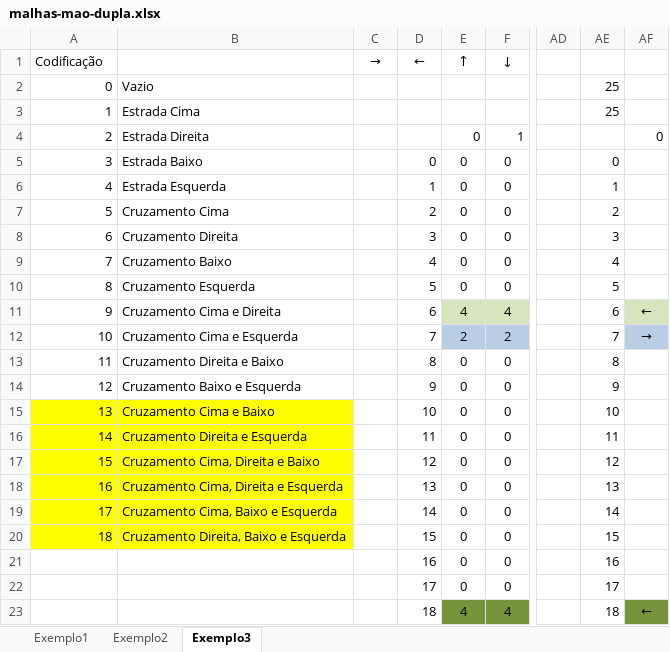
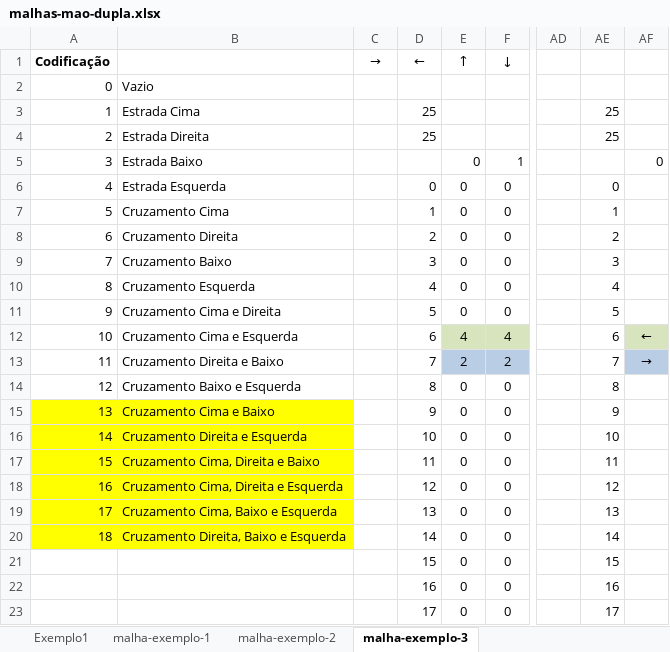
Before and after one commit to TiagoFunkUdescCeavi/Monitoria_Distribuidos, an Excel workbook: malhas/malhas-mao-dupla.xlsx, sheet malha-exemplo-3, drawn as a sheet; only a part is shown, gaps mark what is left out; the shorter side is filled out with more unchanged rows; values as stored, in another font and other column widths than the file's, no borders; addresses are those after the commit; rows hold the shown columns only; the diff names each change by its address in the sheet, - before the commit and + after, or states it on an @@ line.

Commit message:
Novas Malhas

```diff
--- a/malhas/malhas-mao-dupla.xlsx (sheet malha-exemplo-3)
+++ b/malhas/malhas-mao-dupla.xlsx (sheet malha-exemplo-3)
-sheet tab: Exemplo2
+sheet tab: malha-exemplo-1
-sheet tab: Exemplo3
+sheet tab: malha-exemplo-3
+sheet tab: malha-exemplo-2
-A1 bold: off
+A1 bold: on
-AE2: 25
+AE2: (empty)
-D3: (empty)
+D3: 25
+row 4: 2 | Estrada Direita |  | 25 |  |  |  | 25
@@ column A renumbered between rows 5 and 21 @@
-B5: Estrada Direita
+B5: Estrada Baixo
-B6: Estrada Baixo
+B6: Estrada Esquerda
-B7: Estrada Esquerda
+B7: Cruzamento Cima
-B8: Cruzamento Cima
+B8: Cruzamento Direita
-B9: Cruzamento Direita
+B9: Cruzamento Baixo
-B10: Cruzamento Baixo
+B10: Cruzamento Esquerda
-B11: Cruzamento Esquerda
+B11: Cruzamento Cima e Direita
-B12: Cruzamento Cima e Direita
+B12: Cruzamento Cima e Esquerda
-B13: Cruzamento Cima e Esquerda
+B13: Cruzamento Direita e Baixo
-B14: Cruzamento Direita e Baixo
+B14: Cruzamento Baixo e Esquerda
-A15:B15 fill: none
+A15:B15 fill: #FFFF00
-B15: Cruzamento Baixo e Esquerda
+B15: Cruzamento Cima e Baixo
-B16: Cruzamento Cima e Baixo
+B16: Cruzamento Direita e Esquerda
-B17: Cruzamento Direita e Esquerda
+B17: Cruzamento Cima, Direita e Baixo
-B18: Cruzamento Cima, Direita e Baixo
+B18: Cruzamento Cima, Direita e Esquerda
-B19: Cruzamento Cima, Direita e Esquerda
+B19: Cruzamento Cima, Baixo e Esquerda
-B20: Cruzamento Cima, Baixo e Esquerda
+B20: Cruzamento Direita, Baixo e Esquerda
-A21:B21 fill: #FFFF00
+A21:B21 fill: none
-B21: Cruzamento Direita, Baixo e Esquerda
+B21: (empty)
```
Also changed, not shown: sheet malha-exemplo-1, 4 other files.
